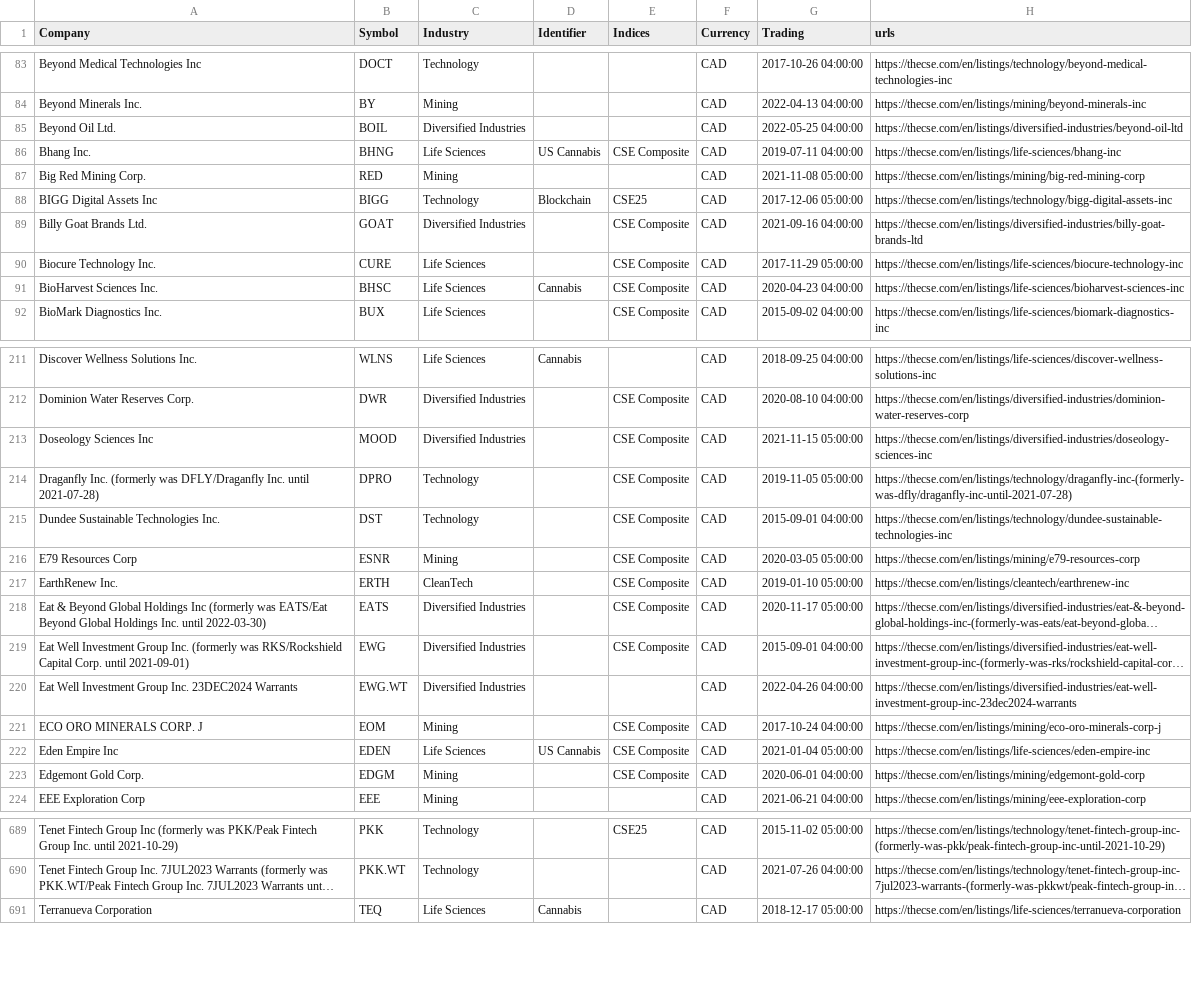
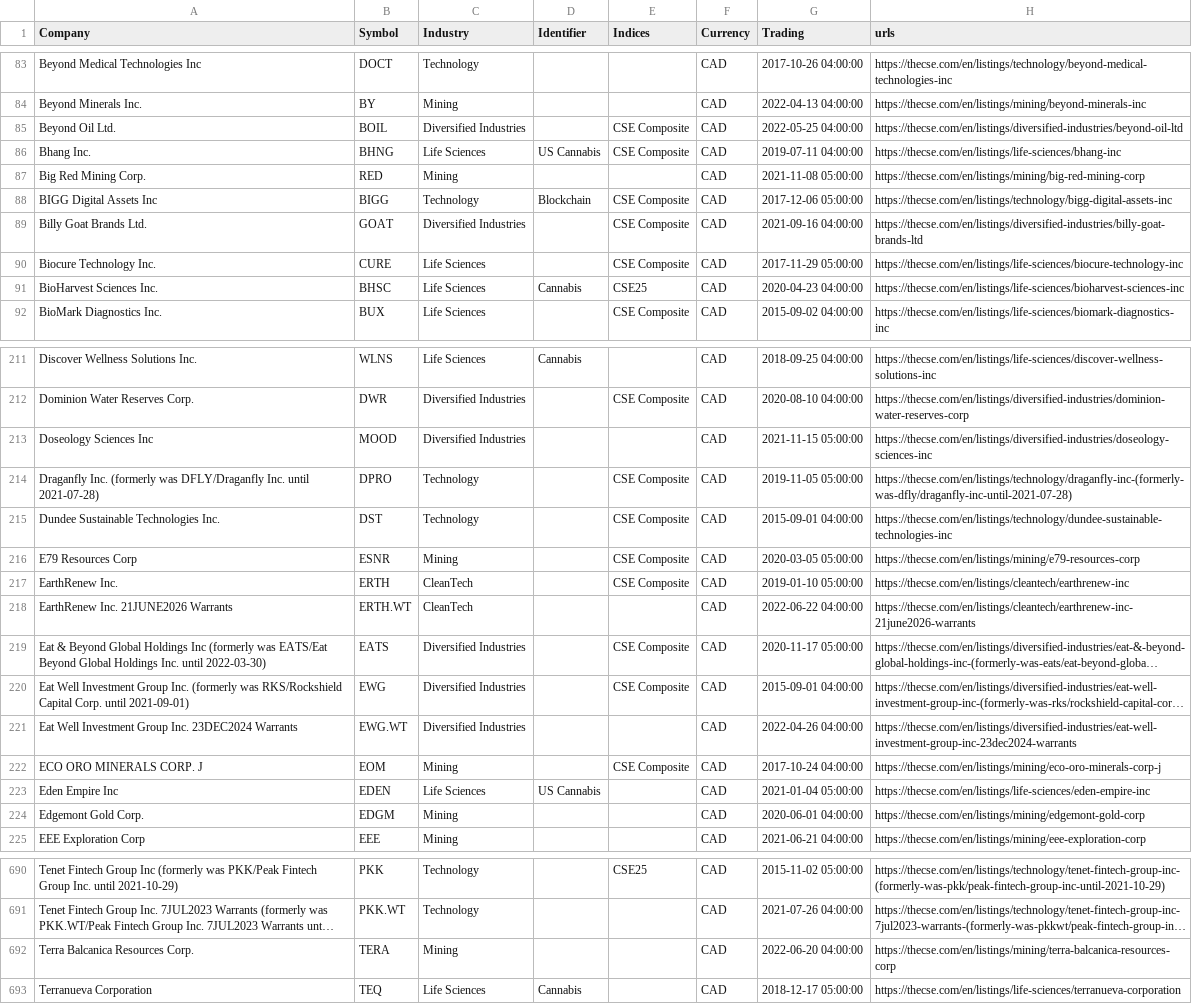
Before and after one commit to FriendlyUser/cad_tickers_list, a CSV file: static/latest/cse.csv, drawn as a sheet; only a part is shown, gaps mark what is left out; long unchanged cells end in …; addresses are those after the commit; the diff covers the shown part only; the diff names each change by its address in the sheet, - before the commit and + after, or states it on an @@ line.

```diff
--- a/static/latest/cse.csv
+++ b/static/latest/cse.csv
-E85 (Indices): (empty)
+E85 (Indices): CSE Composite
-E88 (Indices): CSE25
+E88 (Indices): CSE Composite
-E91 (Indices): CSE Composite
+E91 (Indices): CSE25
-E213 (Indices): CSE Composite
+E213 (Indices): (empty)
+row 218: EarthRenew Inc. 21JUNE2026 Warrants | ERTH.WT | CleanTech |  |  | CAD | 2022-06-22 04:00:00 | https://thecse.com/en/listings/cleantech/earthrenew-inc-21june2026-warrants
-E223:E224 (Indices): CSE Composite
+E223:E224 (Indices): (empty)
+row 692: Terra Balcanica Resources Corp. | TERA | Mining |  |  | CAD | 2022-06-20 04:00:00 | https://thecse.com/en/listings/mining/terra-balcanica-resources-corp
```
Also changed, not shown: 2 added rows, 2 removed rows and 81 edited cells elsewhere in this file, 2 other files.
